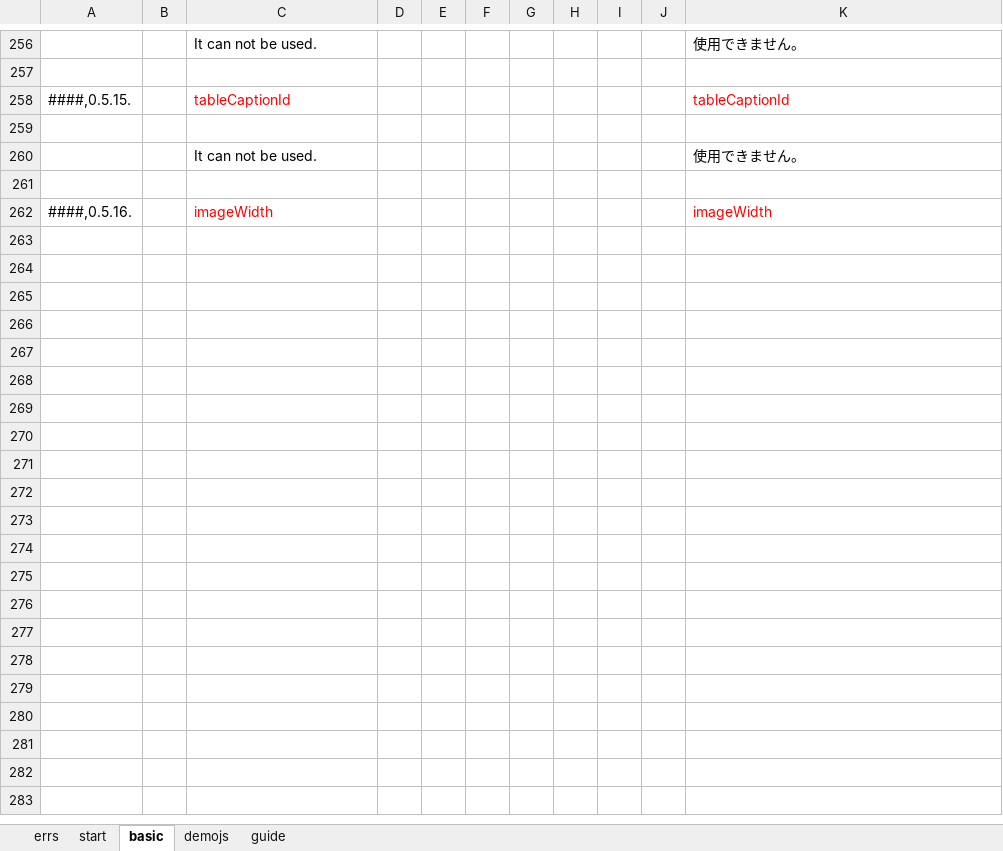
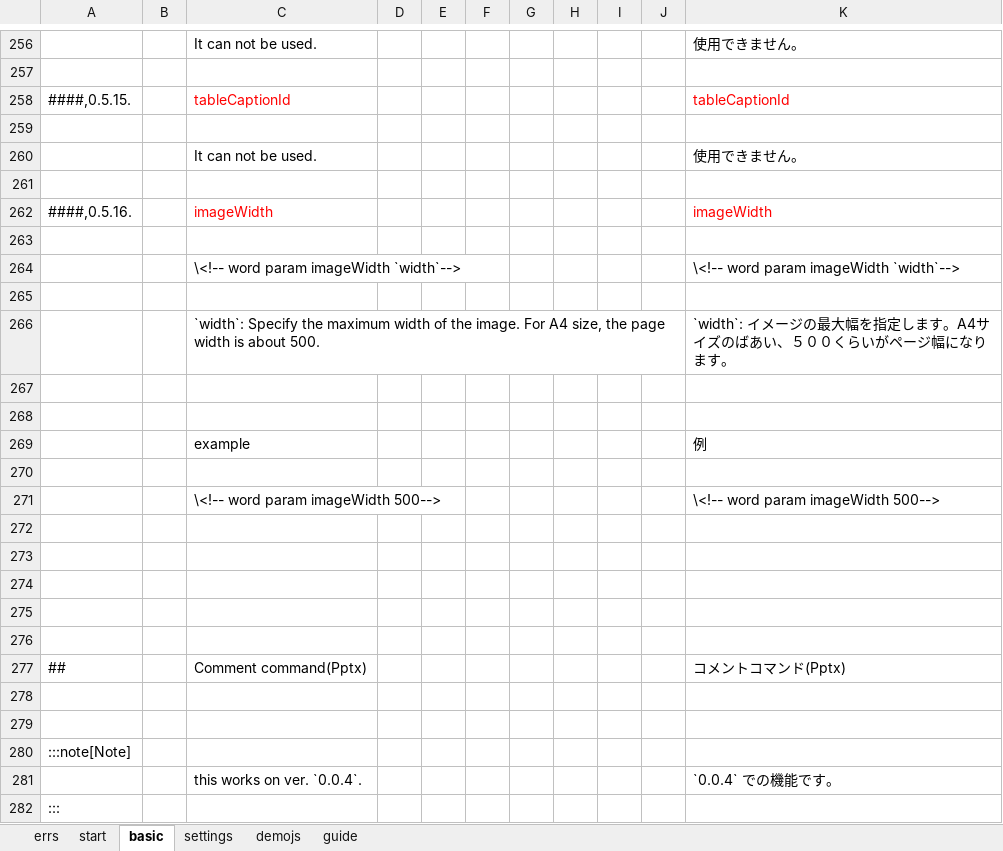
Before and after one commit to toramameseven/markdown-docx-doc, an Excel workbook: toramame-tools.xlsx, sheet basic, drawn as a sheet; only a part is shown, gaps mark what is left out; values as stored, in another font and other column widths than the file's, no borders; charts and pictures not drawn; the diff covers the shown part only; the diff names each change by its address in the sheet, - before the commit and + after, or states it on an @@ line.

Commit message:
add pptx feature

```diff
--- a/toramame-tools.xlsx (sheet basic)
+++ b/toramame-tools.xlsx (sheet basic)
+sheet tab: settings
+row 263: (empty)
+row 264:  |  | \<!-- word param imageWidth `width`--> |  |  |  |  |  |  |  | \<!-- word param imageWidth `width`-->
+row 265: (empty)
+row 266:  |  | `width`: Specify the maximum width of the image. For A4 size, the page width is about 500. |  |  |  |  |  |  |  | `width`: イメージの最大幅を指定します。A4サイズのばあい、５００くらいがページ幅になります。
+row 267: (empty)
+row 268: (empty)
+row 269:  |  | example |  |  |  |  |  |  |  | 例
+row 270: (empty)
+row 271:  |  | \<!-- word param imageWidth 500--> |  |  |  |  |  |  |  | \<!-- word param imageWidth 500-->
+row 272: (empty)
+row 273: (empty)
+row 274: (empty)
+row 275: (empty)
+row 276: (empty)
+row 277: ## |  | Comment command(Pptx) |  |  |  |  |  |  |  | コメントコマンド(Pptx)
+row 278: (empty)
+row 279: (empty)
+row 280: :::note[Note]
+row 281:  |  | this works on ver. `0.0.4`. |  |  |  |  |  |  |  | `0.0.4` での機能です。
+row 282: :::
```
Also changed, not shown: 10 added rows elsewhere in this sheet, sheet start, 10 other files.
